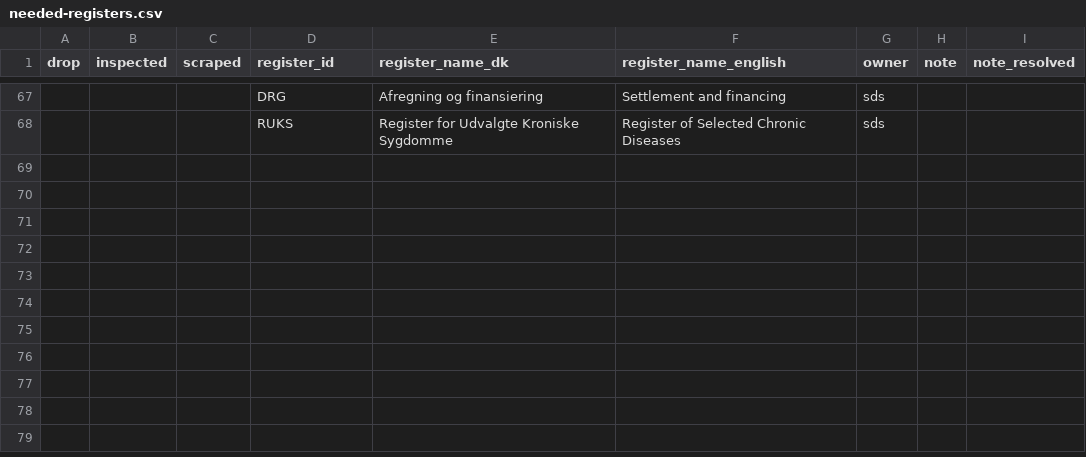
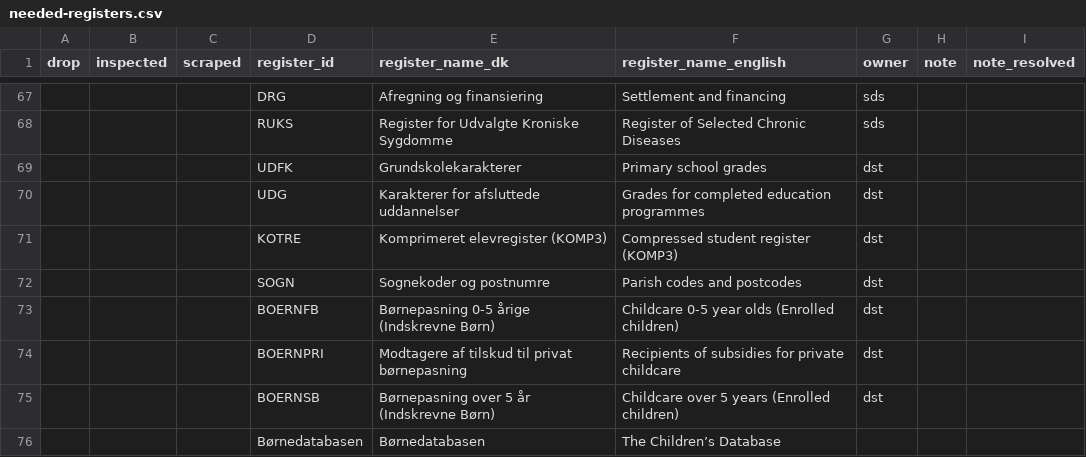
Before and after one commit to steno-aarhus/darter-project, a CSV file: data/needed-registers.csv, drawn as a sheet; only a part is shown, gaps mark what is left out; the diff names each change by its address in the sheet, - before the commit and + after, or states it on an @@ line.

```diff
--- a/data/needed-registers.csv
+++ b/data/needed-registers.csv
+row 69:  |  |  | UDFK | Grundskolekarakterer | Primary school grades | dst
+row 70:  |  |  | UDG | Karakterer for afsluttede uddannelser | Grades for completed education programmes | dst
+row 71:  |  |  | KOTRE | Komprimeret elevregister (KOMP3) | Compressed student register (KOMP3) | dst
+row 72:  |  |  | SOGN | Sognekoder og postnumre | Parish codes and postcodes | dst
+row 73:  |  |  | BOERNFB | Børnepasning 0-5 årige (Indskrevne Børn) | Childcare 0-5 year olds (Enrolled children) | dst
+row 74:  |  |  | BOERNPRI | Modtagere af tilskud til privat børnepasning | Recipients of subsidies for private childcare | dst
+row 75:  |  |  | BOERNSB | Børnepasning over 5 år (Indskrevne Børn) | Childcare over 5 years (Enrolled children) | dst
+row 76:  |  |  | Børnedatabasen | Børnedatabasen | The Children’s Database
```
Also changed, not shown: data/dst-registers-with-variables-to-use.csv, data/sds-registers-with-variables-to-use.csv.
